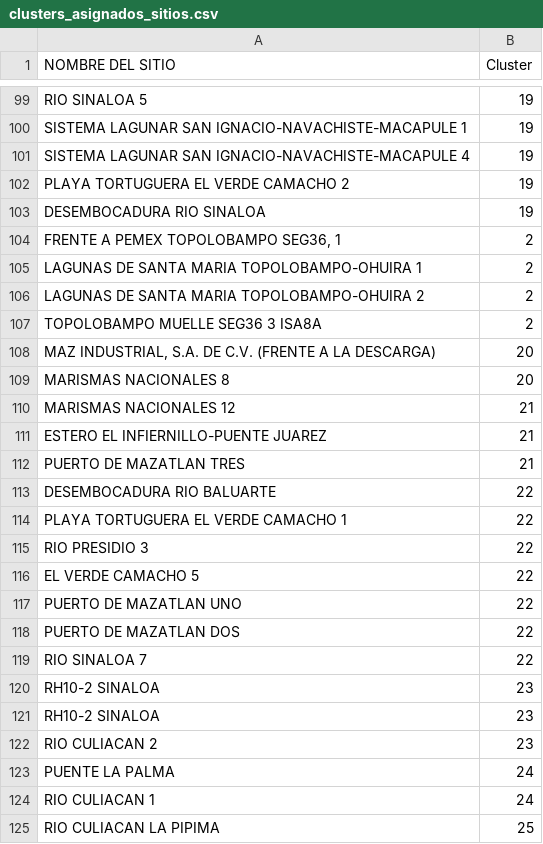
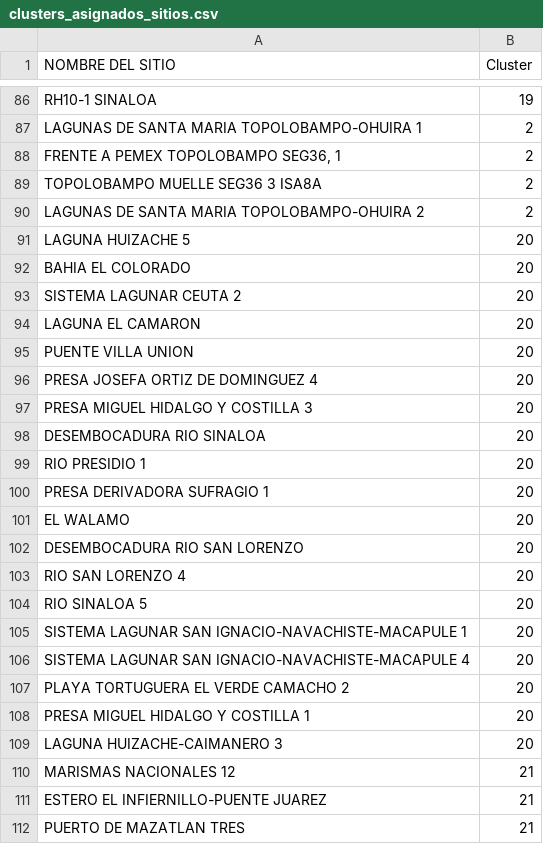
Before and after one commit to Ed-Michel/Proyecto-Residencias, a CSV file: datasets/clusters_asignados_sitios.csv, drawn as a sheet; only a part is shown, gaps mark what is left out; the shorter side is filled out with more unchanged rows; removed rows and columns are numbered as before the commit, all else as after; the diff covers the shown part only; the diff names each change by its address in the sheet, - before the commit and + after, or states it on an @@ line.

```diff
--- a/datasets/clusters_asignados_sitios.csv
+++ b/datasets/clusters_asignados_sitios.csv
-A86 (NOMBRE DEL SITIO): RIO SINALOA 5
+A86 (NOMBRE DEL SITIO): RH10-1 SINALOA
-row 100: SISTEMA LAGUNAR SAN IGNACIO-NAVACHISTE-MACAPULE 1 | 19
-row 101: SISTEMA LAGUNAR SAN IGNACIO-NAVACHISTE-MACAPULE 4 | 19
-row 102: PLAYA TORTUGUERA EL VERDE CAMACHO 2 | 19
-row 103: DESEMBOCADURA RIO SINALOA | 19
@@ row 105 moved to row 87: LAGUNAS DE SANTA MARIA TOPOLOBAMPO-OHUIR… @@
@@ row 107 moved to row 89: TOPOLOBAMPO MUELLE SEG36 3 ISA8A @@
+row 91: LAGUNA HUIZACHE 5 | 20
+row 92: BAHIA EL COLORADO | 20
+row 93: SISTEMA LAGUNAR CEUTA 2 | 20
+row 94: LAGUNA EL CAMARON | 20
+row 95: PUENTE VILLA UNION | 20
-A96 (NOMBRE DEL SITIO): MAZ INDUSTRIAL, S.A. DE C.V. (FRENTE A LA DESCARGA)
+A96 (NOMBRE DEL SITIO): PRESA JOSEFA ORTIZ DE DOMINGUEZ 4
+row 97: PRESA MIGUEL HIDALGO Y COSTILLA 3 | 20
-A98 (NOMBRE DEL SITIO): MARISMAS NACIONALES 8
+A98 (NOMBRE DEL SITIO): DESEMBOCADURA RIO SINALOA
+row 99: RIO PRESIDIO 1 | 20
+row 100: PRESA DERIVADORA SUFRAGIO 1 | 20
+row 101: EL WALAMO | 20
+row 102: DESEMBOCADURA RIO SAN LORENZO | 20
+row 103: RIO SAN LORENZO 4 | 20
+row 104: RIO SINALOA 5 | 20
+row 105: SISTEMA LAGUNAR SAN IGNACIO-NAVACHISTE-MACAPULE 1 | 20
+row 106: SISTEMA LAGUNAR SAN IGNACIO-NAVACHISTE-MACAPULE 4 | 20
+row 107: PLAYA TORTUGUERA EL VERDE CAMACHO 2 | 20
+row 108: PRESA MIGUEL HIDALGO Y COSTILLA 1 | 20
+row 109: LAGUNA HUIZACHE-CAIMANERO 3 | 20
```
Also changed, not shown: 6 added rows, 19 removed rows and 8 edited cells elsewhere in this file, 2 other files.
